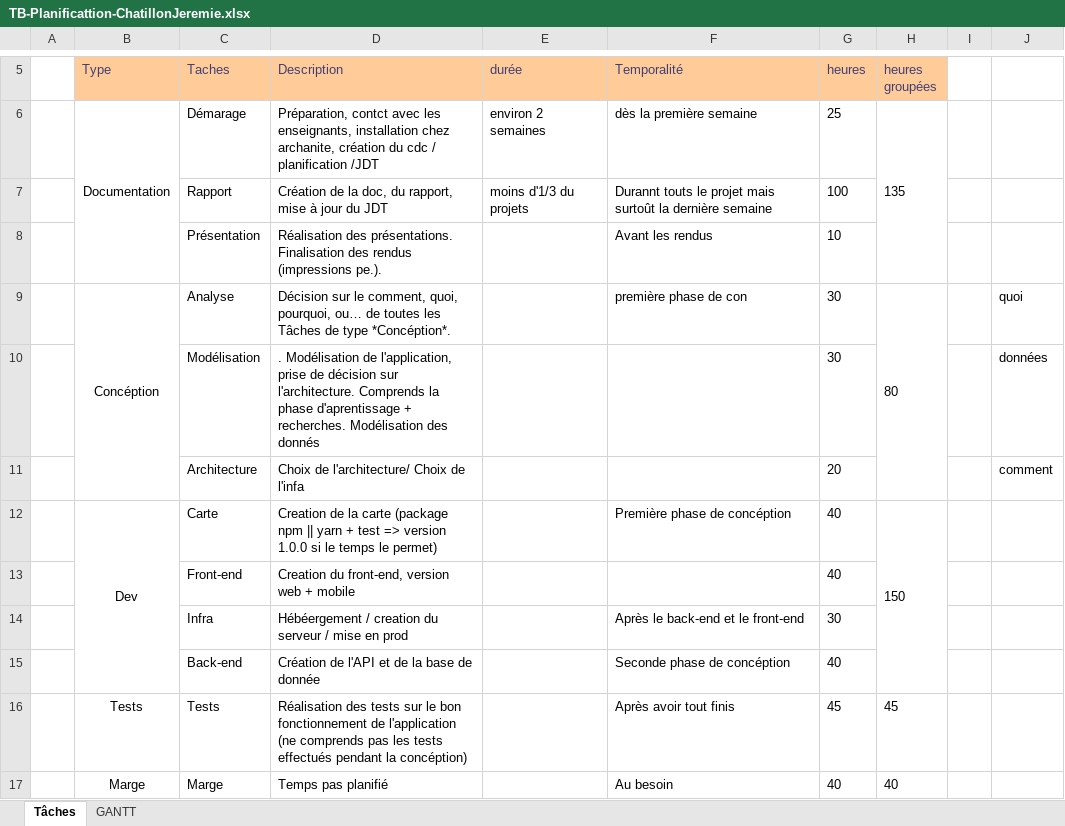
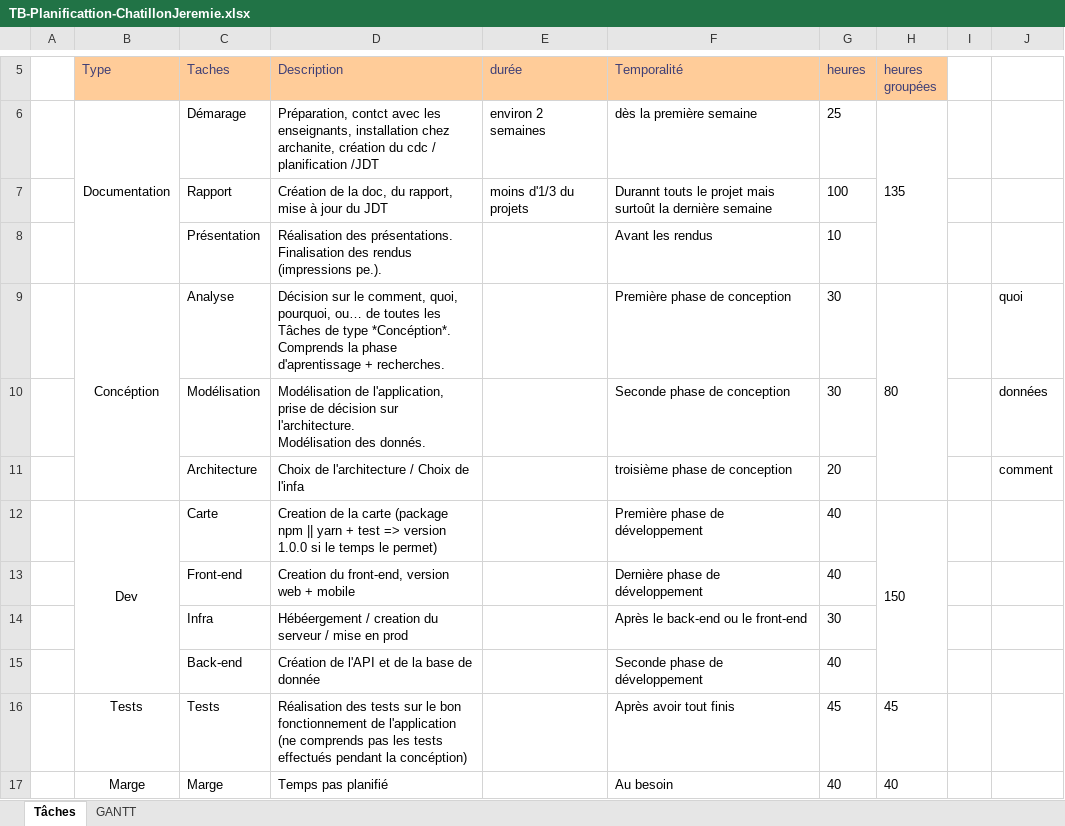
Before and after one commit to Jeremie-Chatillon/TB_CleanVotingMap, an Excel workbook: Doc/TB-Planificattion-ChatillonJeremie.xlsx, sheet Tâches, drawn as a sheet; only a part is shown, gaps mark what is left out; values as stored, in another font and other column widths than the file's, no borders; ↵ is a line break in a cell; the diff names each change by its address in the sheet, - before the commit and + after, or states it on an @@ line.

```diff
--- a/Doc/TB-Planificattion-ChatillonJeremie.xlsx (sheet Tâches)
+++ b/Doc/TB-Planificattion-ChatillonJeremie.xlsx (sheet Tâches)
-D9 (Description): …type *Concéption*.
+D9 (Description): …type *Concéption*. ↵ Comprends la phase d'aprentissage + recherches.
-F9 (Temporalité): première phase de con
+F9 (Temporalité): Première phase de conception
-D10 (Description): . Modélisation de l'application, prise de décision sur l'architecture. Comprends la phase d'aprentissage + recherches. Modélisation des donnés
+D10 (Description): Modélisation de l'application, prise de décision sur l'architecture. ↵ Modélisation des donnés.
-F10 (Temporalité): (empty)
+F10 (Temporalité): Seconde phase de conception
-D11 (Description): Choix de l'architecture/ Choix de l'infa
+D11 (Description): Choix de l'architecture / Choix de l'infa
-F11 (Temporalité): (empty)
+F11 (Temporalité): troisième phase de conception
-F12 (Temporalité): Première phase de concéption
+F12 (Temporalité): Première phase de développement
-F13 (Temporalité): (empty)
+F13 (Temporalité): Dernière phase de développement
-F14 (Temporalité): Après le back-end et le front-end
+F14 (Temporalité): Après le back-end ou le front-end
-F15 (Temporalité): Seconde phase de concéption
+F15 (Temporalité): Seconde phase de développement
```
Also changed, not shown: Doc/TB_JDT_ChatillonJeremie.xlsx, 4 other files.
